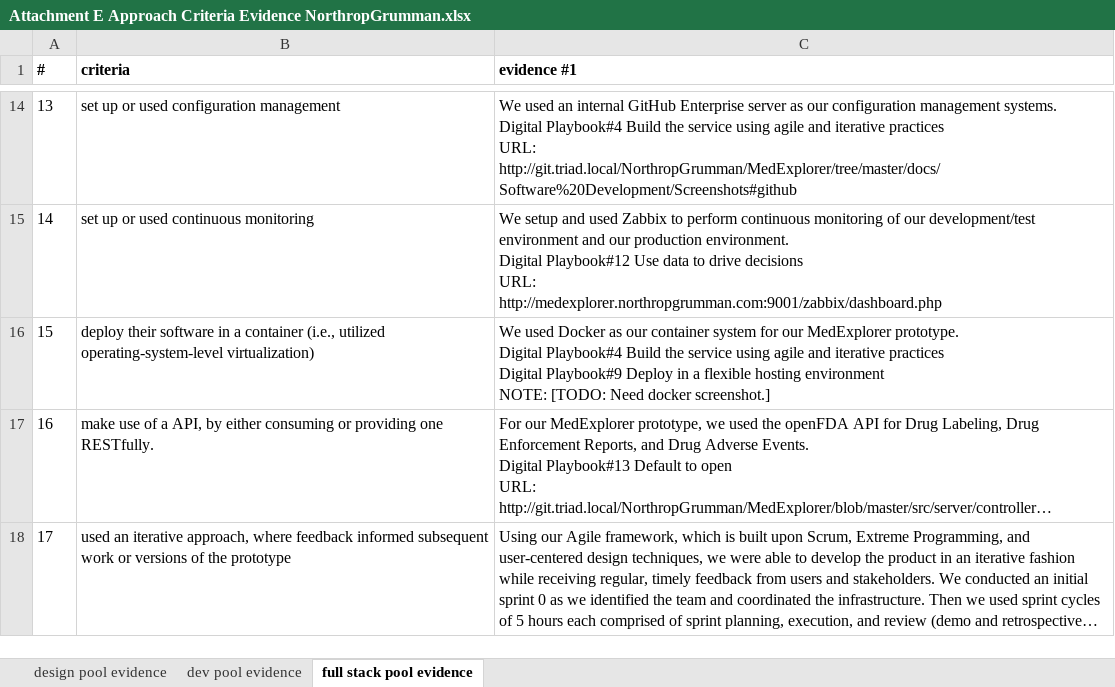
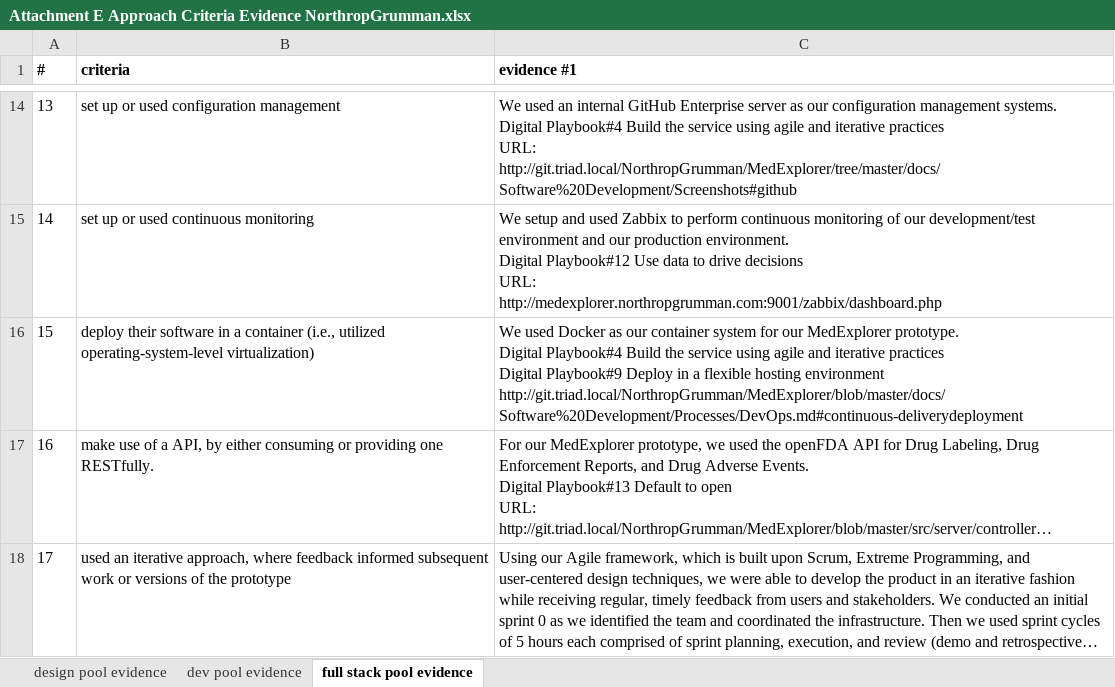
Before and after one commit to Cassiedee/MedExplorer, an Excel workbook: docs/Evidence/Attachment E Approach Criteria Evidence NorthropGrumman.xlsx, sheet full stack pool evidence, drawn as a sheet; only a part is shown, gaps mark what is left out; long unchanged cells end in …; values as stored, in another font and other column widths than the file's, no borders; ↵ is a line break in a cell; the diff names each change by its address in the sheet, - before the commit and + after, or states it on an @@ line.

Commit message:
Attachment E updated

```diff
--- a/docs/Evidence/Attachment E Approach Criteria Evidence NorthropGrumman.xlsx (sheet full stack pool evidence)
+++ b/docs/Evidence/Attachment E Approach Criteria Evidence NorthropGrumman.xlsx (sheet full stack pool evidence)
-C16 (evidence #1): …hosting environment ↵ NOTE: [TODO: Need docker screenshot.]
+C16 (evidence #1): …hosting environment ↵ http://git.triad.local/NorthropGrumman/MedExplorer/blob/master/docs/Software%20Development/Processes/DevOps.md#continuous-deliverydeployment
```
